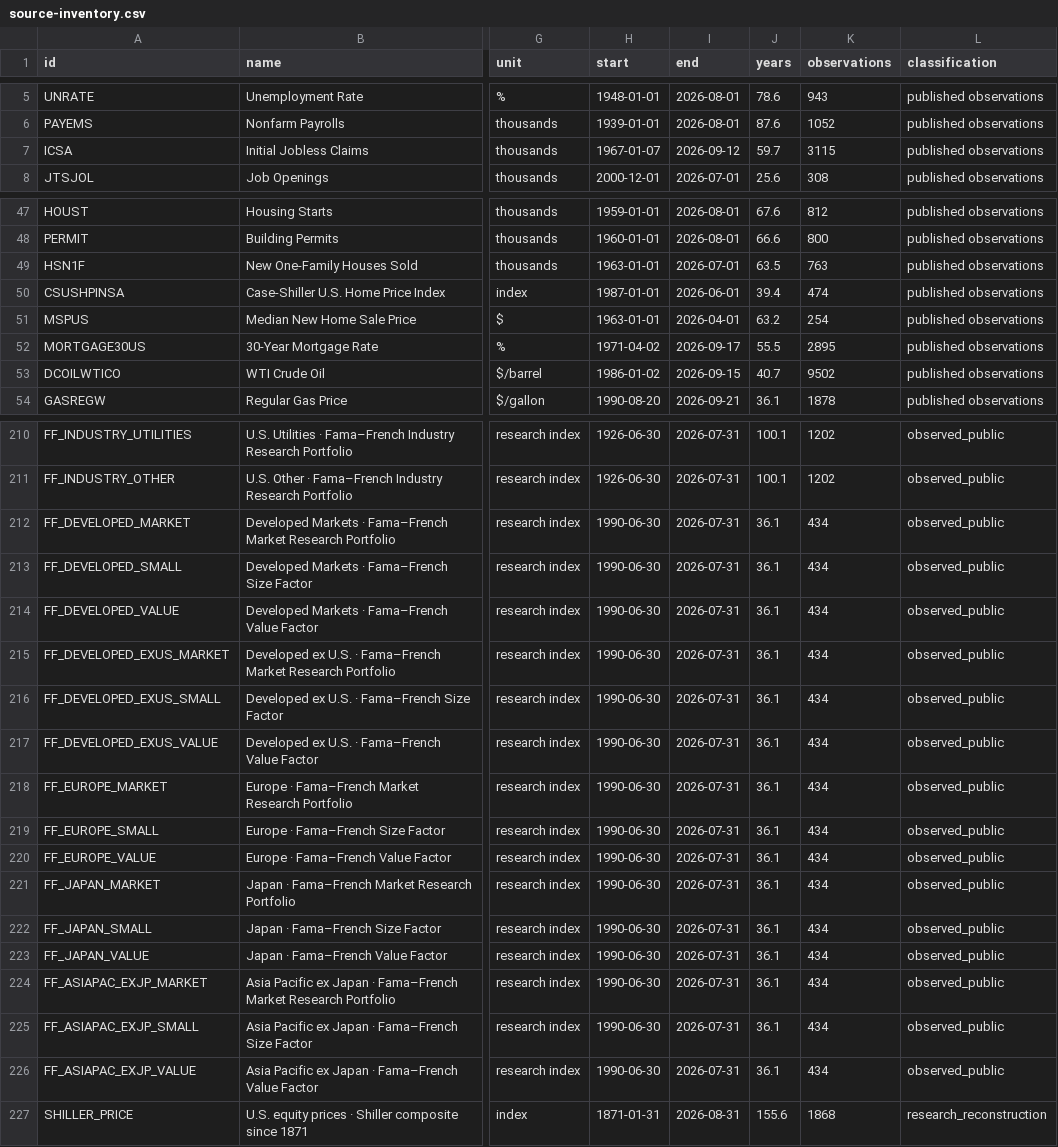
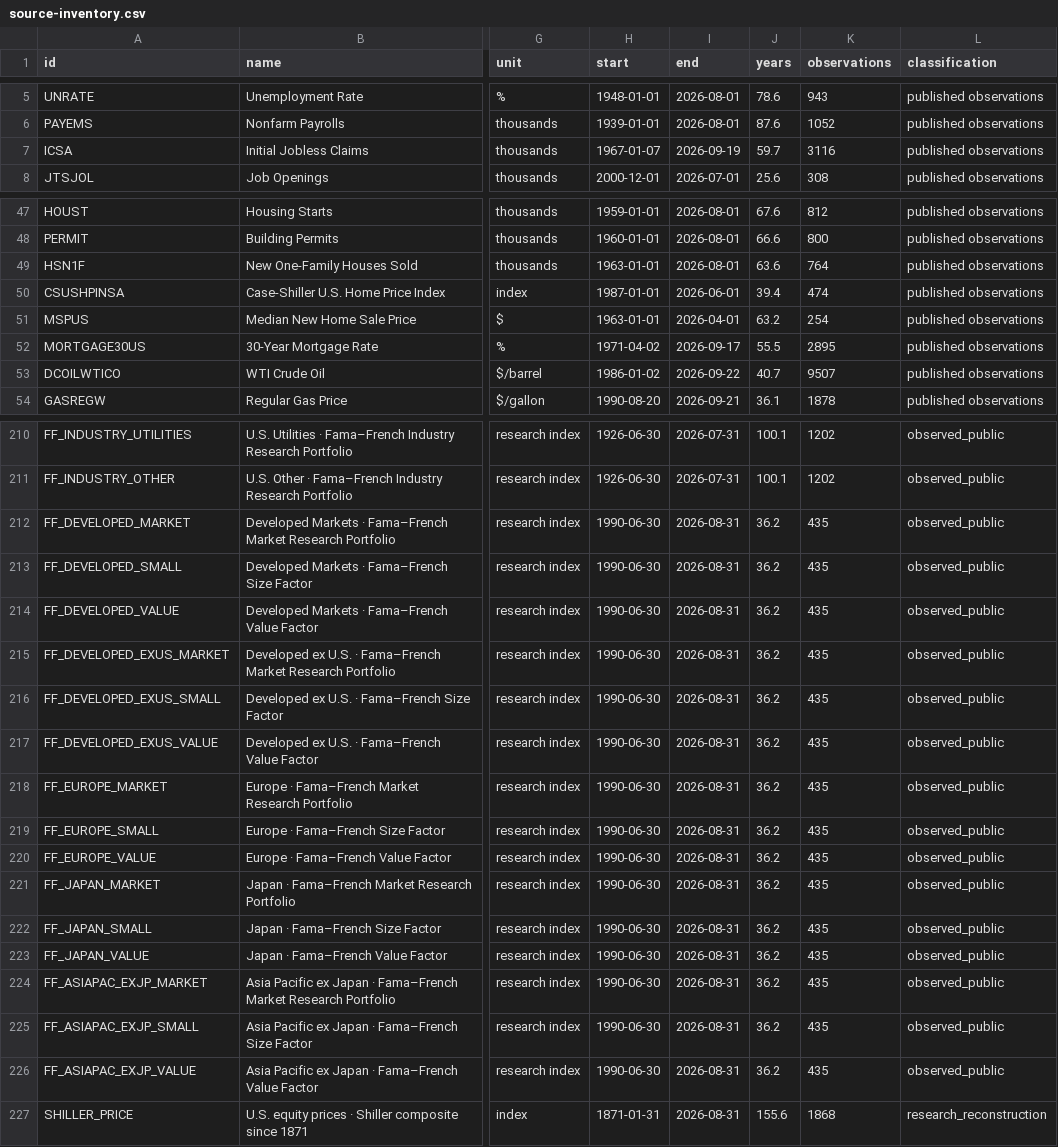
Before and after one commit to Hutch2064/macrotrace, a CSV file: public/data/source-inventory.csv, drawn as a sheet; only a part is shown, gaps mark what is left out; the diff covers the shown part only; the diff names each change by its address in the sheet, - before the commit and + after, or states it on an @@ line.

```diff
--- a/public/data/source-inventory.csv
+++ b/public/data/source-inventory.csv
-I7 (end): 2026-09-12
+I7 (end): 2026-09-19
-K7 (observations): 3115
+K7 (observations): 3116
-I49 (end): 2026-07-01
+I49 (end): 2026-08-01
-J49 (years): 63.5
+J49 (years): 63.6
-K49 (observations): 763
+K49 (observations): 764
-I53 (end): 2026-09-15
+I53 (end): 2026-09-22
-K53 (observations): 9502
+K53 (observations): 9507
-I212:I226 (end): 2026-07-31
+I212:I226 (end): 2026-08-31
-J212:J226 (years): 36.1
+J212:J226 (years): 36.2
-K212:K226 (observations): 434
+K212:K226 (observations): 435
```
Also changed, not shown: 109 edited cells elsewhere in this file, 3 other files.
